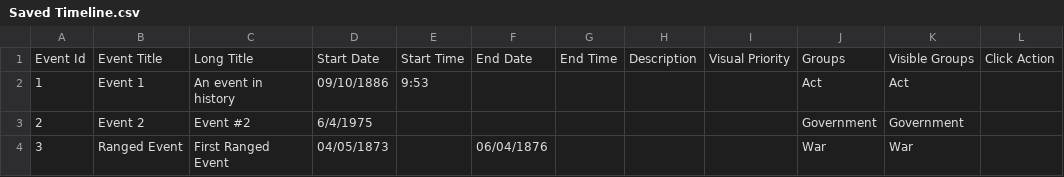
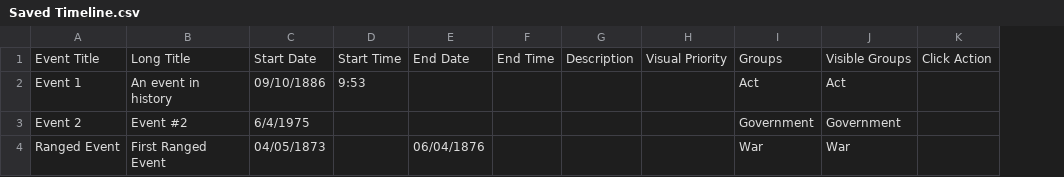
Before and after one commit to Ben-Fields/Timeilne, a CSV file: Saved Timeline.csv, drawn as a sheet; only a part is shown; the diff names each change by its address in the sheet, - before the commit and + after, or states it on an @@ line.

Commit message:
update event export

```diff
--- a/Saved Timeline.csv
+++ b/Saved Timeline.csv
-column A, rows 1-4: Event Id | 1 | 2 | 3
```
Also changed, not shown: 2 other files.
